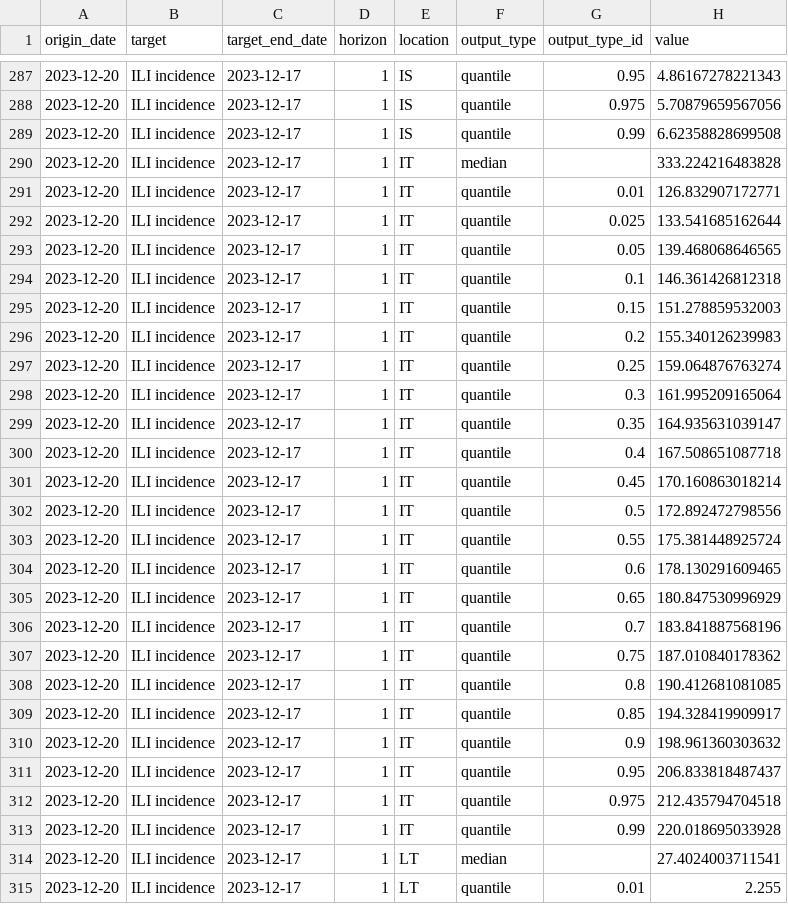
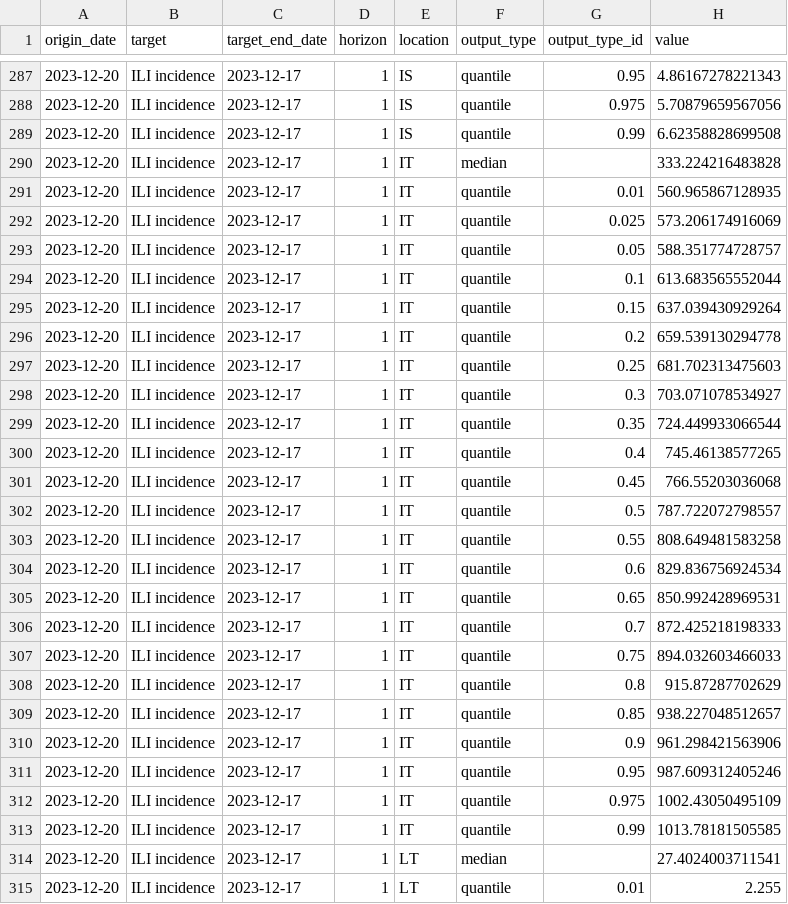
Before and after one commit to european-modelling-hubs/flu-forecast-hub, a CSV file: model-output/respicast-hubEnsemble/2023-12-20-respicast-hubEnsemble.csv, drawn as a sheet; only a part is shown, gaps mark what is left out; the diff covers the shown part only.

```diff
--- a/model-output/respicast-hubEnsemble/2023-12-20-respicast-hubEnsemble.csv
+++ b/model-output/respicast-hubEnsemble/2023-12-20-respicast-hubEnsemble.csv
@@ -290,25 +290,25 @@
 2023-12-20,"ILI incidence",2023-12-17,1,"IT","median","",333.224216483828
-2023-12-20,"ILI incidence",2023-12-17,1,"IT","quantile","0.01",126.832907172771
-2023-12-20,"ILI incidence",2023-12-17,1,"IT","quantile","0.025",133.541685162644
-2023-12-20,"ILI incidence",2023-12-17,1,"IT","quantile","0.05",139.468068646565
-2023-12-20,"ILI incidence",2023-12-17,1,"IT","quantile","0.1",146.361426812318
-2023-12-20,"ILI incidence",2023-12-17,1,"IT","quantile","0.15",151.278859532003
-2023-12-20,"ILI incidence",2023-12-17,1,"IT","quantile","0.2",155.340126239983
-2023-12-20,"ILI incidence",2023-12-17,1,"IT","quantile","0.25",159.064876763274
-2023-12-20,"ILI incidence",2023-12-17,1,"IT","quantile","0.3",161.995209165064
-2023-12-20,"ILI incidence",2023-12-17,1,"IT","quantile","0.35",164.935631039147
-2023-12-20,"ILI incidence",2023-12-17,1,"IT","quantile","0.4",167.508651087718
-2023-12-20,"ILI incidence",2023-12-17,1,"IT","quantile","0.45",170.160863018214
-2023-12-20,"ILI incidence",2023-12-17,1,"IT","quantile","0.5",172.892472798556
-2023-12-20,"ILI incidence",2023-12-17,1,"IT","quantile","0.55",175.381448925724
-2023-12-20,"ILI incidence",2023-12-17,1,"IT","quantile","0.6",178.130291609465
-2023-12-20,"ILI incidence",2023-12-17,1,"IT","quantile","0.65",180.847530996929
-2023-12-20,"ILI incidence",2023-12-17,1,"IT","quantile","0.7",183.841887568196
-2023-12-20,"ILI incidence",2023-12-17,1,"IT","quantile","0.75",187.010840178362
-2023-12-20,"ILI incidence",2023-12-17,1,"IT","quantile","0.8",190.412681081085
-2023-12-20,"ILI incidence",2023-12-17,1,"IT","quantile","0.85",194.328419909917
-2023-12-20,"ILI incidence",2023-12-17,1,"IT","quantile","0.9",198.961360303632
-2023-12-20,"ILI incidence",2023-12-17,1,"IT","quantile","0.95",206.833818487437
-2023-12-20,"ILI incidence",2023-12-17,1,"IT","quantile","0.975",212.435794704518
-2023-12-20,"ILI incidence",2023-12-17,1,"IT","quantile","0.99",220.018695033928
+2023-12-20,"ILI incidence",2023-12-17,1,"IT","quantile","0.01",560.965867128935
+2023-12-20,"ILI incidence",2023-12-17,1,"IT","quantile","0.025",573.206174916069
+2023-12-20,"ILI incidence",2023-12-17,1,"IT","quantile","0.05",588.351774728757
+2023-12-20,"ILI incidence",2023-12-17,1,"IT","quantile","0.1",613.683565552044
+2023-12-20,"ILI incidence",2023-12-17,1,"IT","quantile","0.15",637.039430929264
+2023-12-20,"ILI incidence",2023-12-17,1,"IT","quantile","0.2",659.539130294778
+2023-12-20,"ILI incidence",2023-12-17,1,"IT","quantile","0.25",681.702313475603
+2023-12-20,"ILI incidence",2023-12-17,1,"IT","quantile","0.3",703.071078534927
+2023-12-20,"ILI incidence",2023-12-17,1,"IT","quantile","0.35",724.449933066544
+2023-12-20,"ILI incidence",2023-12-17,1,"IT","quantile","0.4",745.46138577265
+2023-12-20,"ILI incidence",2023-12-17,1,"IT","quantile","0.45",766.55203036068
+2023-12-20,"ILI incidence",2023-12-17,1,"IT","quantile","0.5",787.722072798557
+2023-12-20,"ILI incidence",2023-12-17,1,"IT","quantile","0.55",808.649481583258
+2023-12-20,"ILI incidence",2023-12-17,1,"IT","quantile","0.6",829.836756924534
+2023-12-20,"ILI incidence",2023-12-17,1,"IT","quantile","0.65",850.992428969531
+2023-12-20,"ILI incidence",2023-12-17,1,"IT","quantile","0.7",872.425218198333
+2023-12-20,"ILI incidence",2023-12-17,1,"IT","quantile","0.75",894.032603466033
+2023-12-20,"ILI incidence",2023-12-17,1,"IT","quantile","0.8",915.87287702629
+2023-12-20,"ILI incidence",2023-12-17,1,"IT","quantile","0.85",938.227048512657
+2023-12-20,"ILI incidence",2023-12-17,1,"IT","quantile","0.9",961.298421563906
+2023-12-20,"ILI incidence",2023-12-17,1,"IT","quantile","0.95",987.609312405246
+2023-12-20,"ILI incidence",2023-12-17,1,"IT","quantile","0.975",1002.43050495109
+2023-12-20,"ILI incidence",2023-12-17,1,"IT","quantile","0.99",1013.78181505585
 2023-12-20,"ILI incidence",2023-12-17,1,"LT","median","",27.4024003711541
```
Also changed, not shown: 69 edited cells elsewhere in this file.
